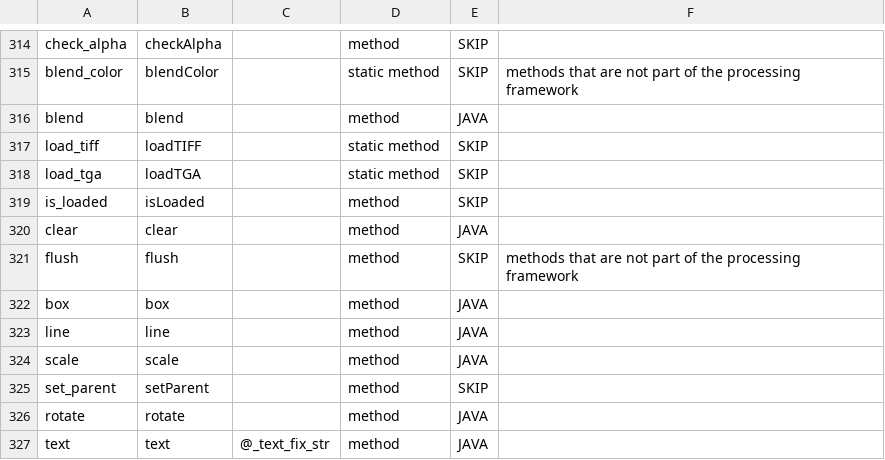
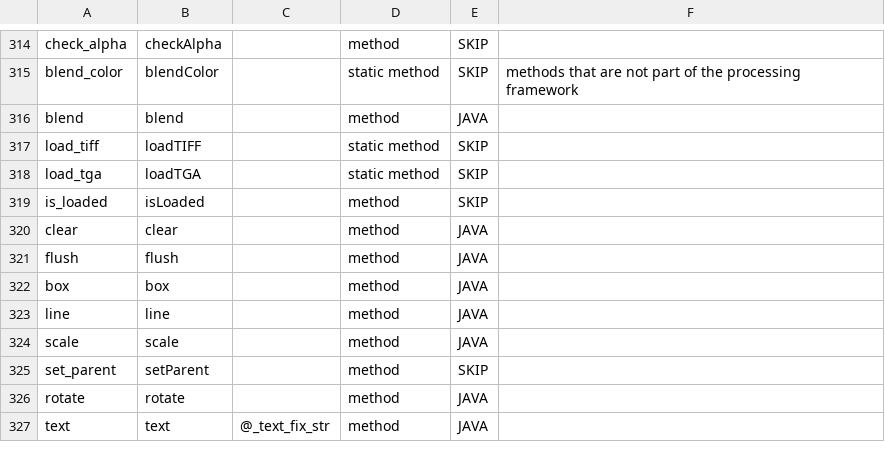
Before and after one commit to py5coding/py5generator, a CSV file: py5_resources/data/pgraphics.csv, drawn as a sheet; only a part is shown, gaps mark what is left out.

Commit message:
add flush method

```diff
--- a/py5_resources/data/pgraphics.csv
+++ b/py5_resources/data/pgraphics.csv
@@ -320,3 +320,3 @@ is_loaded,isLoaded,,method,SKIP,
 clear,clear,,method,JAVA,
-flush,flush,,method,SKIP,methods that are not part of the processing framework
+flush,flush,,method,JAVA,
 box,box,,method,JAVA,
```
Also changed, not shown: py5_resources/data/sketch.csv, 2 other files.
